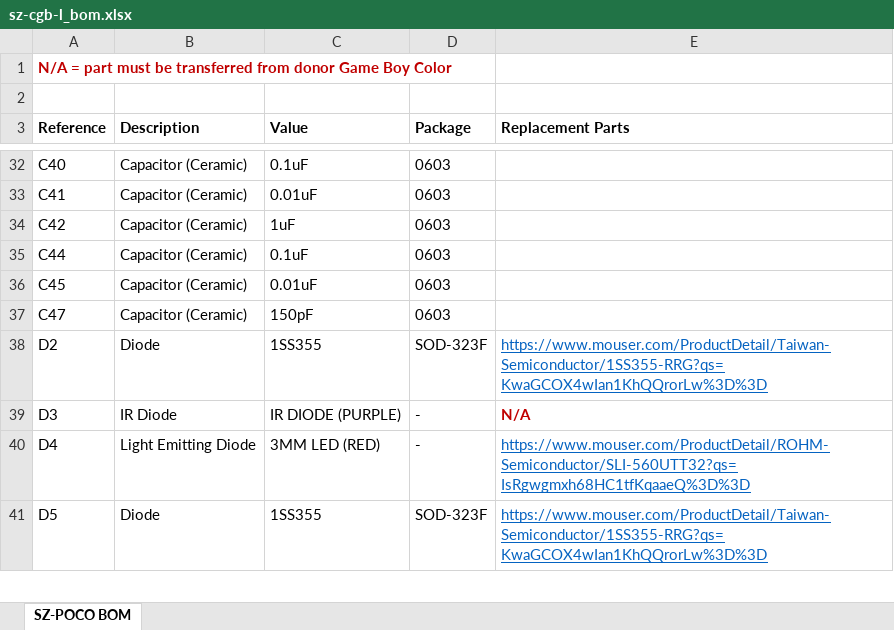
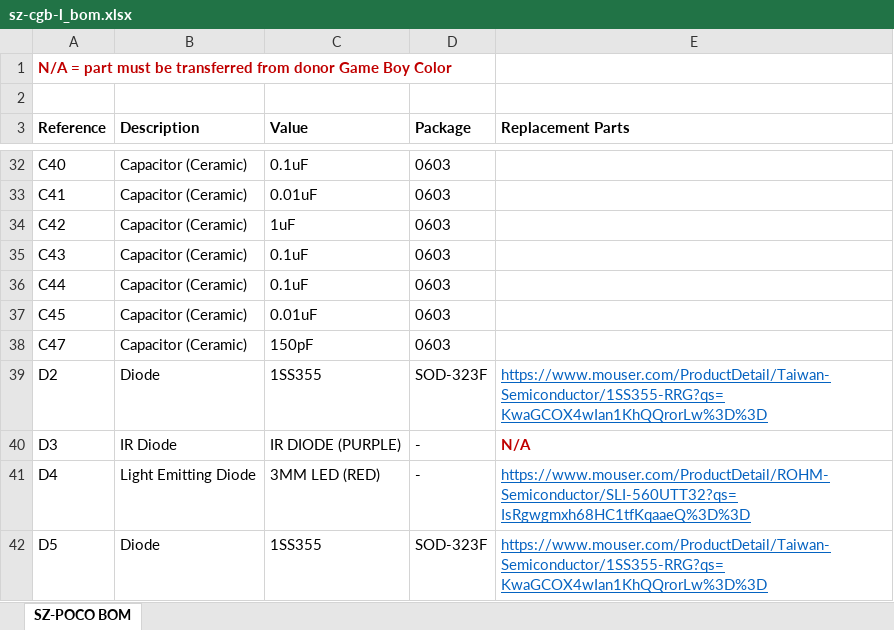
Before and after one commit to skimzor/SZ-CGB-L, an Excel workbook: bom/sz-cgb-l_bom.xlsx, sheet SZ-POCO BOM, drawn as a sheet; only a part is shown, gaps mark what is left out; values as stored, in another font and other column widths than the file's, no borders; the diff names each change by its address in the sheet, - before the commit and + after, or states it on an @@ line.

Commit message:
Add files via upload

```diff
--- a/bom/sz-cgb-l_bom.xlsx (sheet SZ-POCO BOM)
+++ b/bom/sz-cgb-l_bom.xlsx (sheet SZ-POCO BOM)
+row 35: C43 | Capacitor (Ceramic) | 0.1uF | 0603
```
